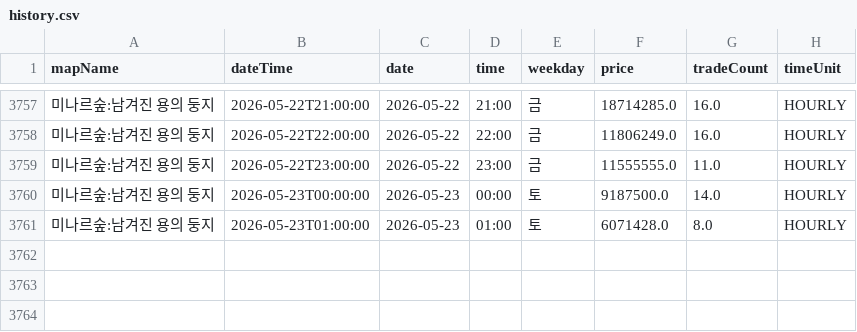
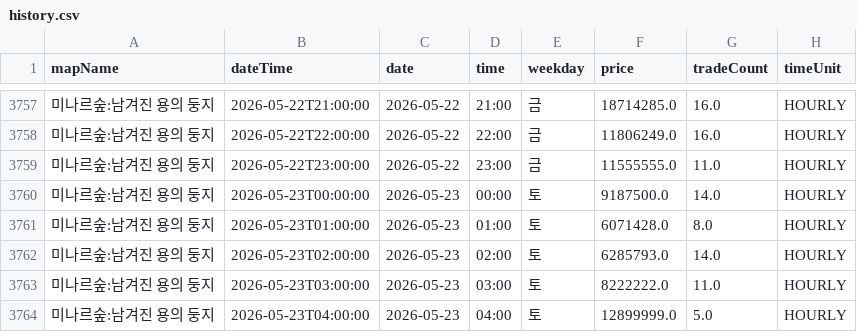
Before and after one commit to gjunil603/mashop-dashboard, a CSV file: data/maps/미나르숲_남겨진_용의_둥지/history.csv, drawn as a sheet; only a part is shown, gaps mark what is left out.

```diff
--- a/data/maps/미나르숲_남겨진_용의_둥지/history.csv
+++ b/data/maps/미나르숲_남겨진_용의_둥지/history.csv
@@ -3761 +3761,4 @@ mapName,dateTime,date,time,weekday,price,tradeCount,timeUnit
 미나르숲:남겨진 용의 둥지,2026-05-23T01:00:00,2026-05-23,01:00,토,6071428.0,8.0,HOURLY
+미나르숲:남겨진 용의 둥지,2026-05-23T02:00:00,2026-05-23,02:00,토,6285793.0,14.0,HOURLY
+미나르숲:남겨진 용의 둥지,2026-05-23T03:00:00,2026-05-23,03:00,토,8222222.0,11.0,HOURLY
+미나르숲:남겨진 용의 둥지,2026-05-23T04:00:00,2026-05-23,04:00,토,12899999.0,5.0,HOURLY
```
Also changed, not shown: data/maps/미나르숲_망가진_용의_둥지/history.csv, data/maps/아쿠아로드_깊은_바다_협곡2/history.csv, 3 other files.
